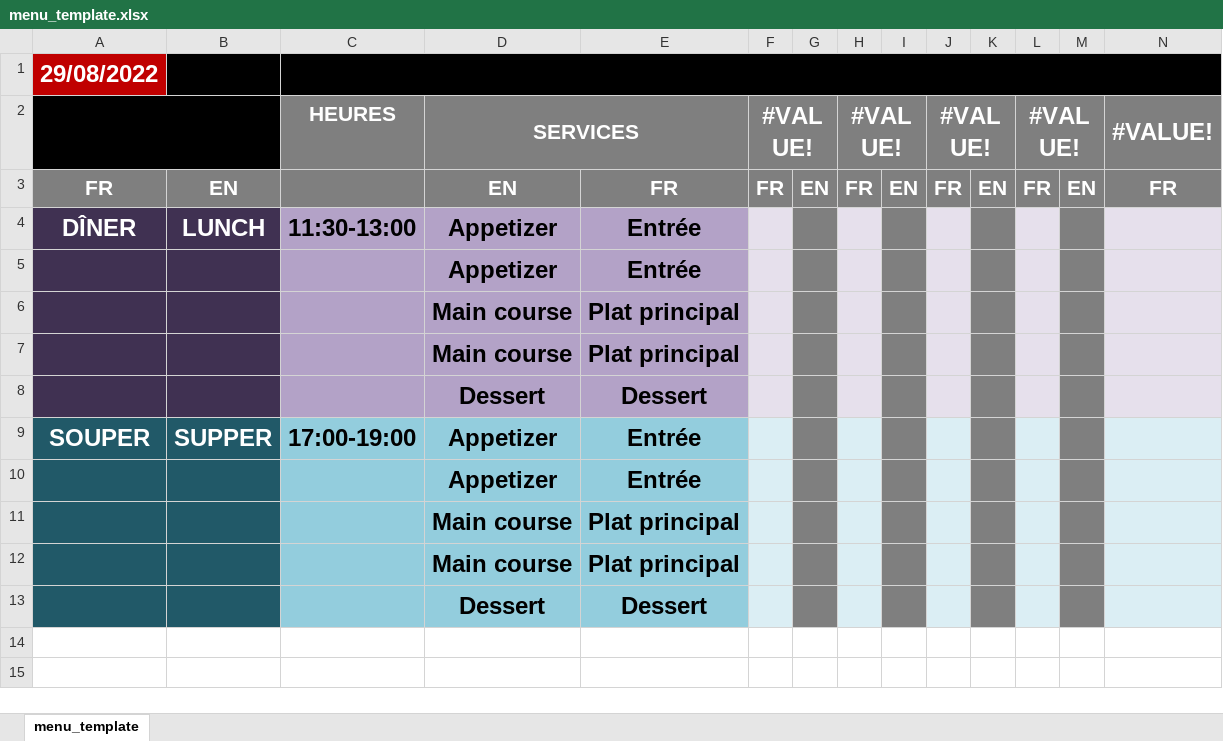
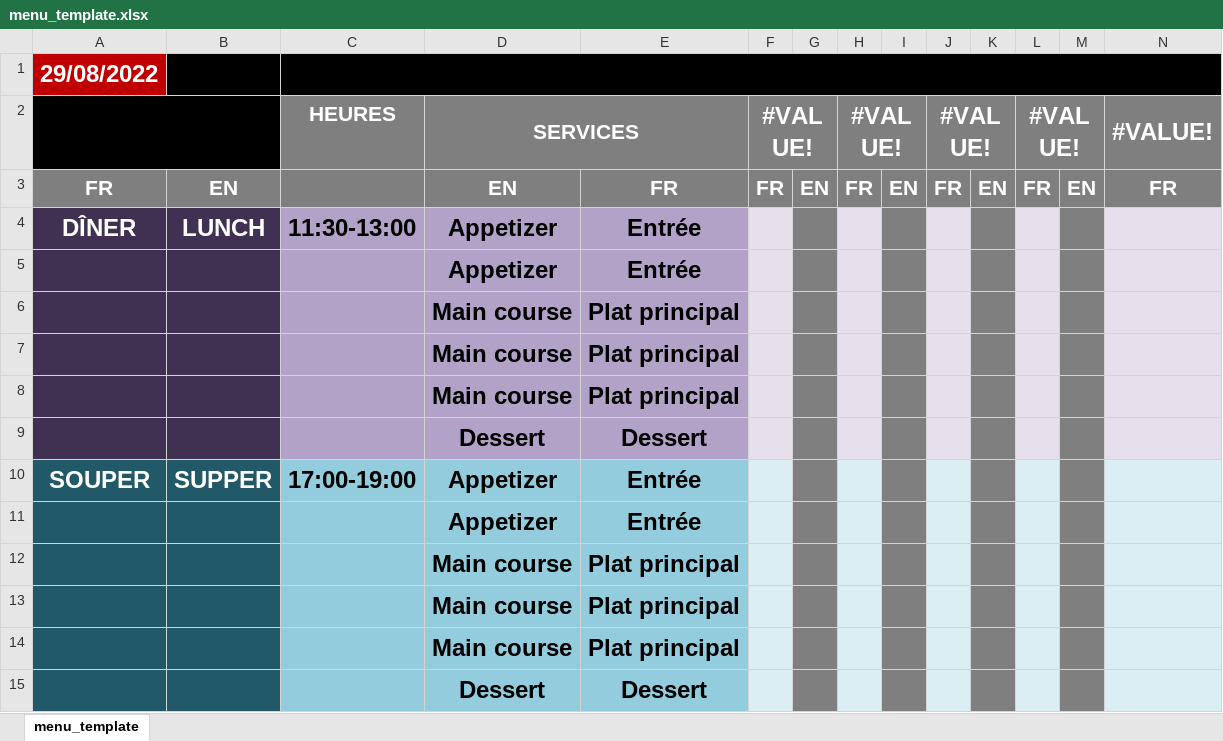
Before and after one commit to Mastalp/menu, an Excel workbook: refactor/menu_template.xlsx, sheet menu_template, drawn as a sheet; only a part is shown; values as stored, in another font and other column widths than the file's, no borders; rows hold the shown columns only; the diff names each change by its address in the sheet, - before the commit and + after, or states it on an @@ line.

```diff
--- a/refactor/menu_template.xlsx (sheet menu_template)
+++ b/refactor/menu_template.xlsx (sheet menu_template)
+row 8:  |  |  | Main course | Plat principal
+row 12:  |  |  | Main course | Plat principal
```
Also changed, not shown: 10 other files.
